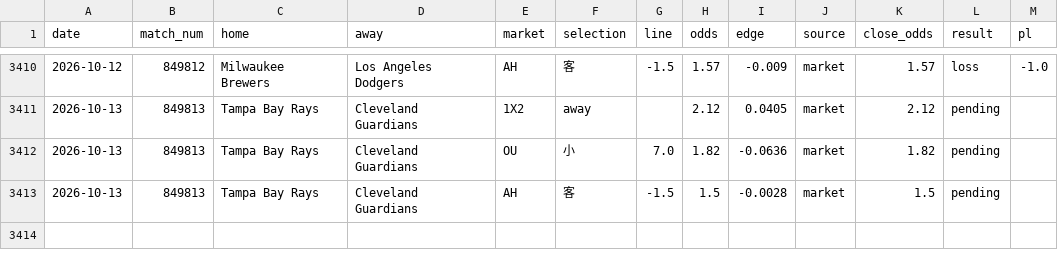
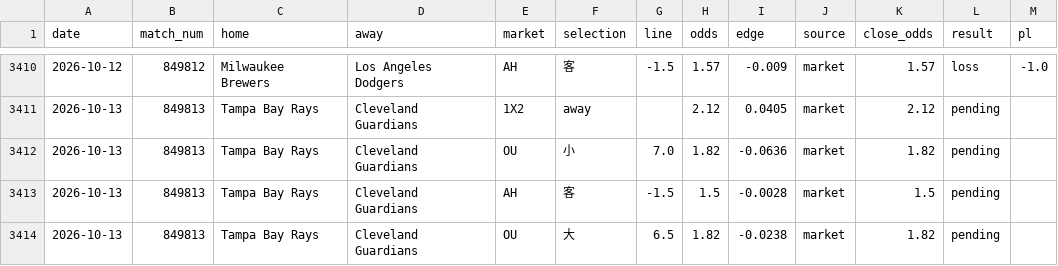
Before and after one commit to c49037027-svg/football, a CSV file: data/mlb_bets.csv, drawn as a sheet; only a part is shown, gaps mark what is left out.

```diff
--- a/data/mlb_bets.csv
+++ b/data/mlb_bets.csv
@@ -3413 +3413,2 @@ date,match_num,home,away,market,selection,line,odds,edge,source,close_odds,resul
 2026-10-13,849813,Tampa Bay Rays,Cleveland Guardians,AH,客,-1.5,1.5,-0.0028,market,1.5,pending,
+2026-10-13,849813,Tampa Bay Rays,Cleveland Guardians,OU,大,6.5,1.82,-0.0238,market,1.82,pending,
```
Also changed, not shown: data/mlb_model_bets.csv, 1 other file.
